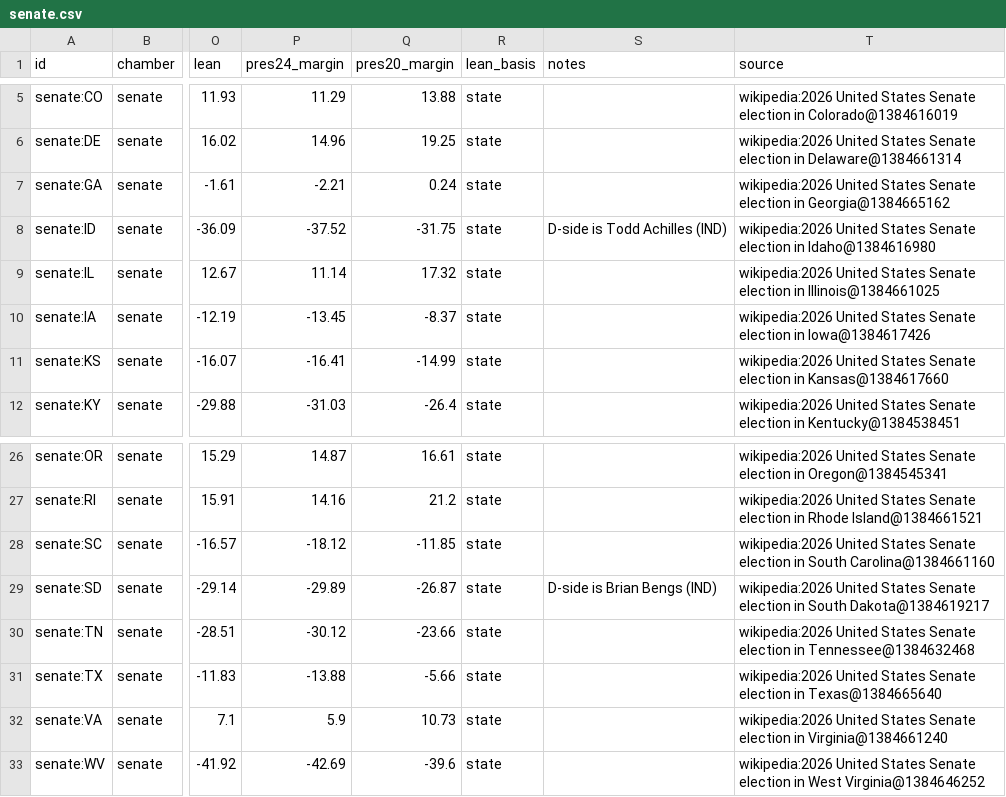
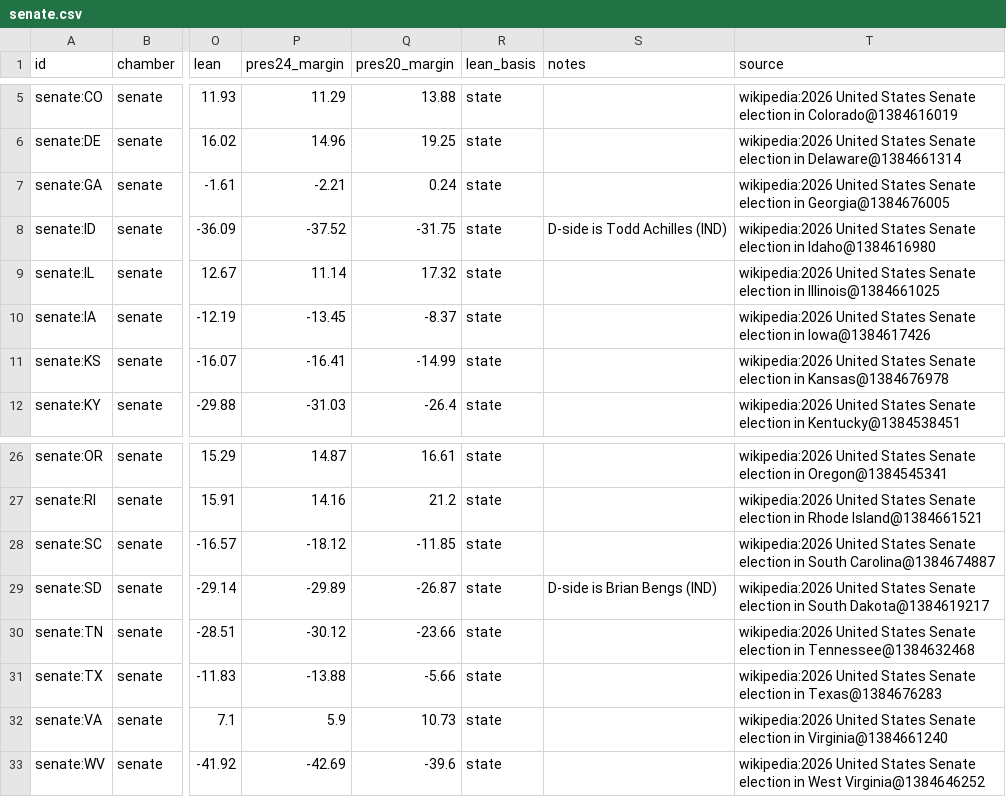
Before and after one commit to KaraZajac/MIDTERMS2026, a CSV file: data/races/senate.csv, drawn as a sheet; only a part is shown, gaps mark what is left out; the diff names each change by its address in the sheet, - before the commit and + after, or states it on an @@ line.

```diff
--- a/data/races/senate.csv
+++ b/data/races/senate.csv
-T7 (source): …election in Georgia@1384665162
+T7 (source): …election in Georgia@1384676005
-T11 (source): …election in Kansas@1384617660
+T11 (source): …election in Kansas@1384676978
-T28 (source): …in South Carolina@1384661160
+T28 (source): …in South Carolina@1384674887
-T31 (source): …election in Texas@1384665640
+T31 (source): …election in Texas@1384676283
```
Also changed, not shown: data/polls/races.csv, 8 other files.
